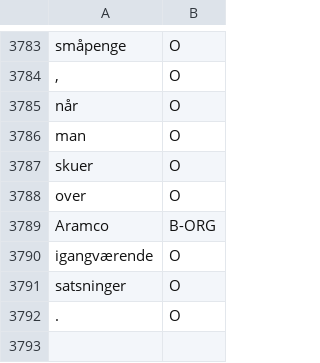
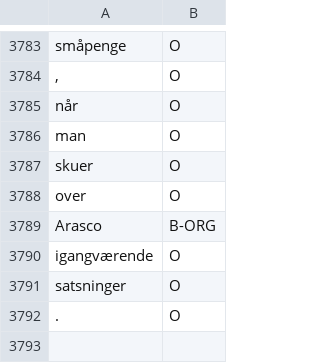
Before and after one commit to AichaNT/nlp25_project_gr2, a TSV file: data/me_data/middle_eastern_test.tsv, drawn as a sheet; only a part is shown, gaps mark what is left out; the diff covers the shown part only.

```diff
--- a/data/me_data/middle_eastern_test.tsv
+++ b/data/me_data/middle_eastern_test.tsv
@@ -6615,3 +6615,3 @@ skuer	O
 over	O
-Aramco	B-ORG
+Arasco	B-ORG
 igangværende	O
```
Also changed, not shown: 2 added rows, 2 removed rows and 170 edited cells elsewhere in this file, data/me_data/middle_eastern_dev.tsv, 1 other file.
